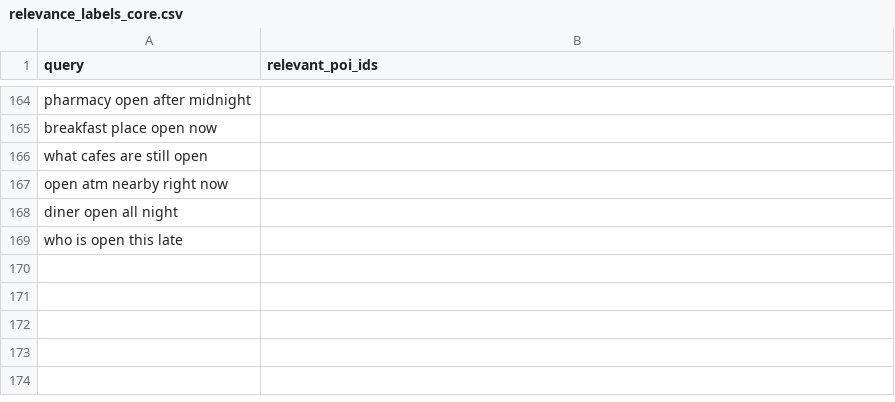
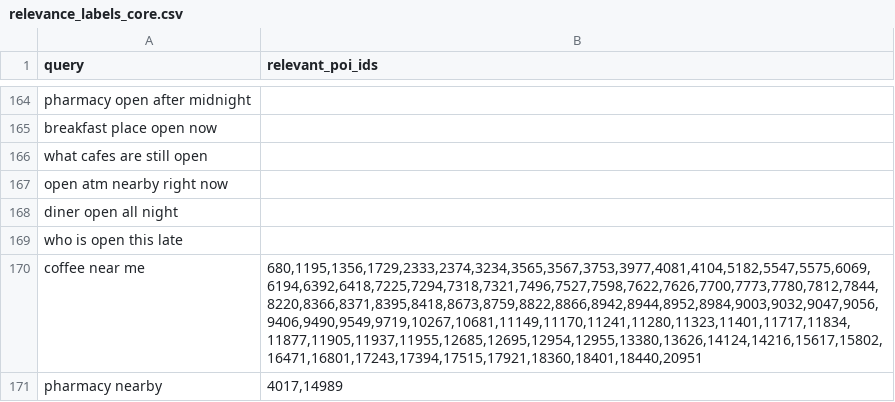
Before and after one commit to nejra-gutic/geo-semantic-poi-retrieval, a CSV file: data/relevance_labels_core.csv, drawn as a sheet; only a part is shown, gaps mark what is left out; the diff covers the shown part only; the diff names each change by its address in the sheet, - before the commit and + after, or states it on an @@ line.

Commit message:
Add geo-based near me eval queries, update validation/test split to 149 queries

```diff
--- a/data/relevance_labels_core.csv
+++ b/data/relevance_labels_core.csv
+row 170: coffee near me | 680,1195,1356,1729,2333,2374,3234,3565,3567,3753,3977,4081,4104,5182,5547,5575,6069,6194,6392,6418,7225,7294,7318,7321,7496,7527,7598,7622,7626,7700,7773,7780,7812,7844,8220,8366,8371,8395,8418,8673,8759,8822,8866,8942,8944,8952,8984,9003,9032,9047,9056,9406,9490,9549,9719,10267,10681,11149,11170,11241,11280,11323,11401,11717,11834,11877,11905,11937,11955,12685,12695,12954,12955,13380,13626,14124,14216,15617,15802,16471,16801,17243,17394,17515,17921,18360,18401,18440,20951
+row 171: pharmacy nearby | 4017,14989
```
Also changed, not shown: 6 added rows elsewhere in this file, 4 other files.
